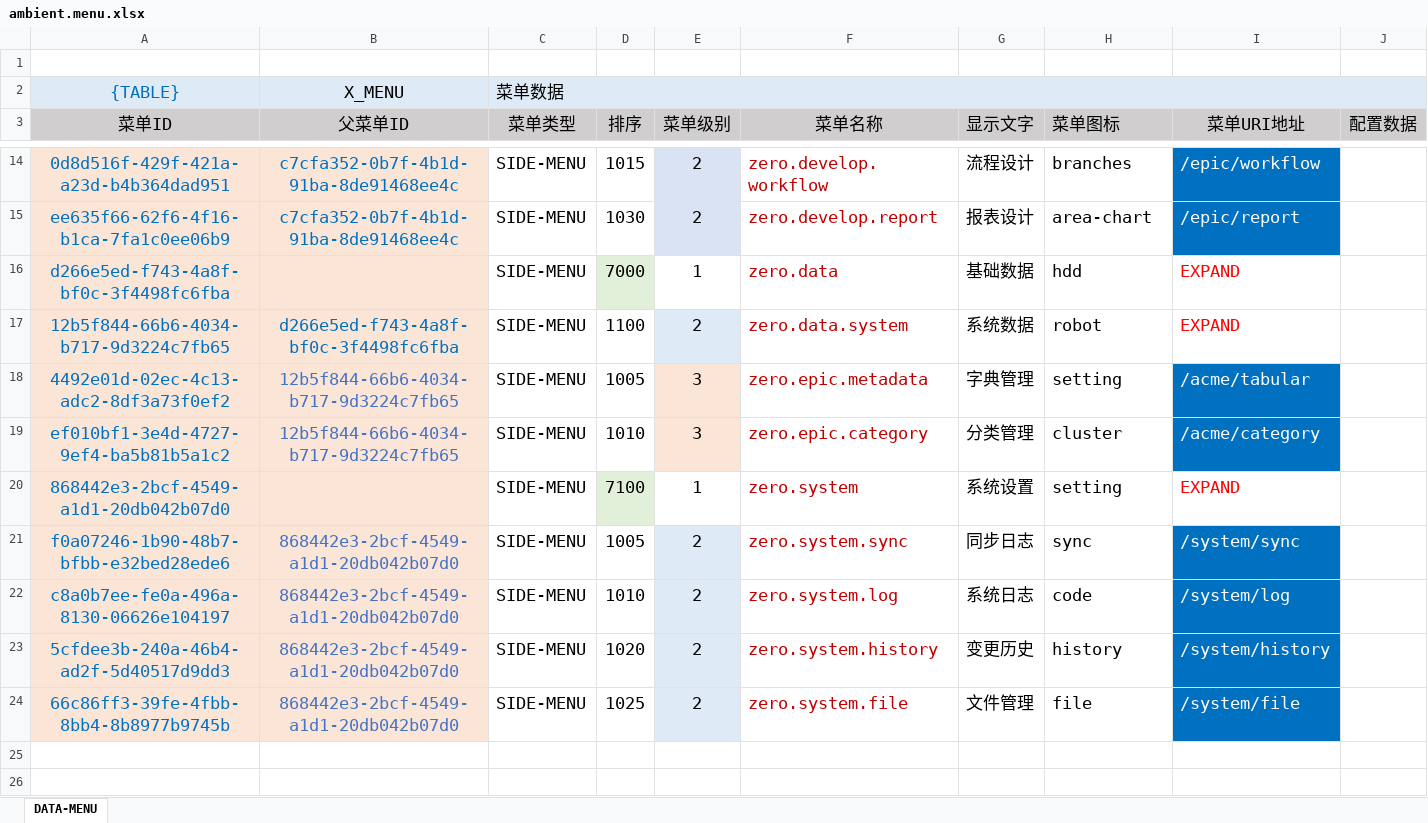
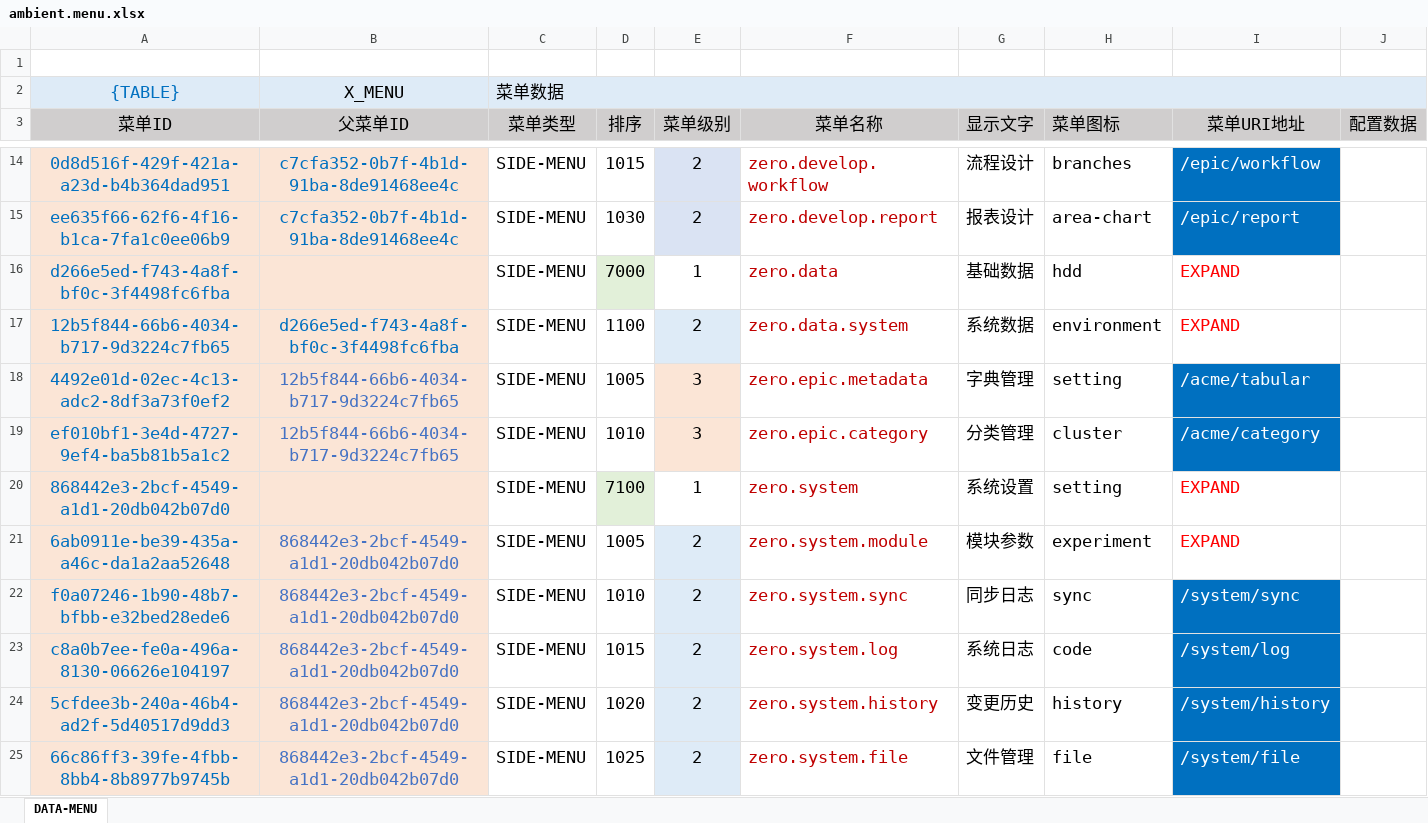
Before and after one commit to silentbalanceyh/vertx-zero, an Excel workbook: vertx-pin/zero-ambient/src/main/resources/plugin/ambient/oob/data/ambient.menu.xlsx, sheet DATA-MENU, drawn as a sheet; only a part is shown, gaps mark what is left out; values as stored, in another font and other column widths than the file's, no borders; addresses are those after the commit; the diff names each change by its address in the sheet, - before the commit and + after, or states it on an @@ line.

Commit message:
Menu Processing

```diff
--- a/vertx-pin/zero-ambient/src/main/resources/plugin/ambient/oob/data/ambient.menu.xlsx (sheet DATA-MENU)
+++ b/vertx-pin/zero-ambient/src/main/resources/plugin/ambient/oob/data/ambient.menu.xlsx (sheet DATA-MENU)
-H17 (菜单图标): robot
+H17 (菜单图标): environment
+row 21: 6ab0911e-be39-435a-a46c-da1a2aa52648 | 868442e3-2bcf-4549-a1d1-20db042b07d0 | SIDE-MENU | 1005 | 2 | zero.system.module | 模块参数 | experiment | EXPAND
-D22 (排序): 1005
+D22 (排序): 1010
-D23 (排序): 1010
+D23 (排序): 1015
```
